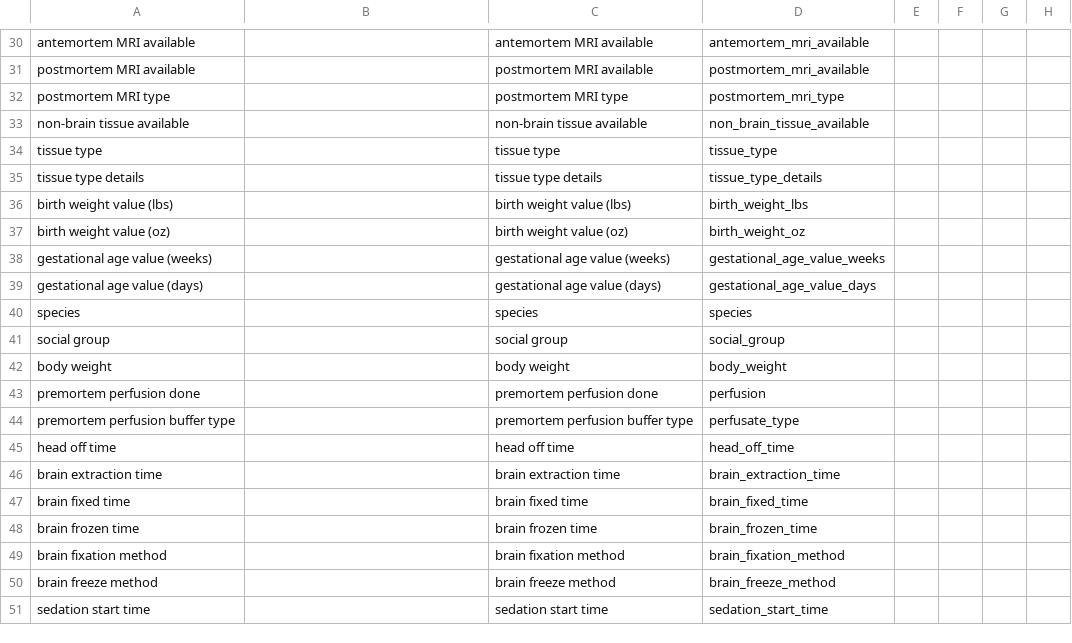
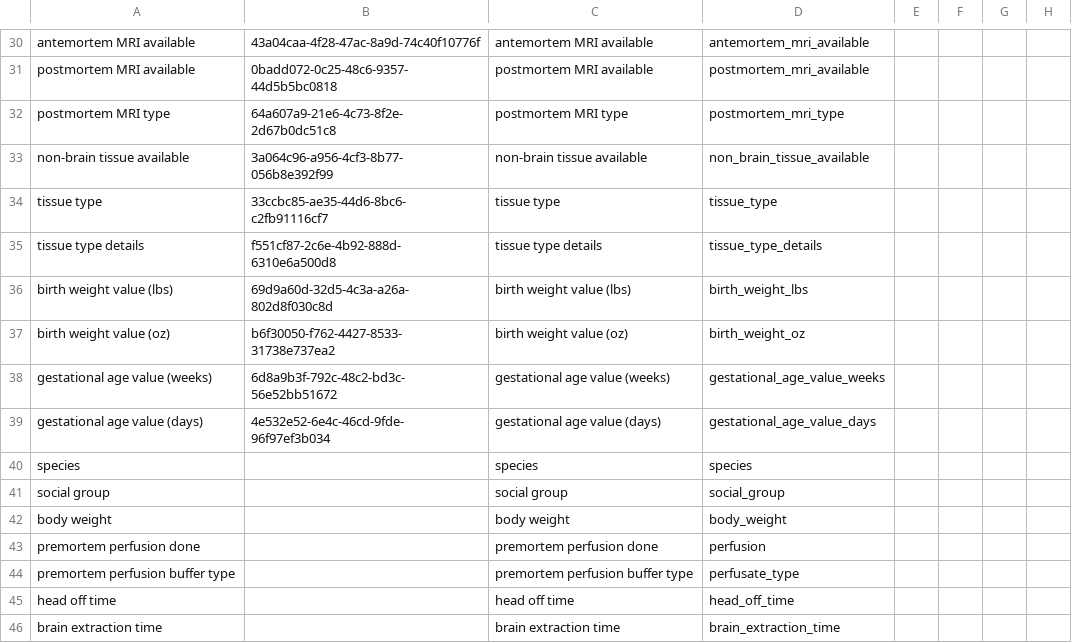
Before and after one commit to brain-bican/metadata-schemas, a CSV file: docs/schemas/Macaque-Donor-and-Tissue-Metadata/HMBA_Macaque_Population.csv, drawn as a sheet; only a part is shown, gaps mark what is left out; the shorter side is filled out with more unchanged rows; the diff covers the shown part only; the diff names each change by its address in the sheet, - before the commit and + after, or states it on an @@ line.

```diff
--- a/docs/schemas/Macaque-Donor-and-Tissue-Metadata/HMBA_Macaque_Population.csv
+++ b/docs/schemas/Macaque-Donor-and-Tissue-Metadata/HMBA_Macaque_Population.csv
-B30: (empty)
+B30: 43a04caa-4f28-47ac-8a9d-74c40f10776f
-B31: (empty)
+B31: 0badd072-0c25-48c6-9357-44d5b5bc0818
-B32: (empty)
+B32: 64a607a9-21e6-4c73-8f2e-2d67b0dc51c8
-B33: (empty)
+B33: 3a064c96-a956-4cf3-8b77-056b8e392f99
-B34: (empty)
+B34: 33ccbc85-ae35-44d6-8bc6-c2fb91116cf7
-B35: (empty)
+B35: f551cf87-2c6e-4b92-888d-6310e6a500d8
-B36: (empty)
+B36: 69d9a60d-32d5-4c3a-a26a-802d8f030c8d
-B37: (empty)
+B37: b6f30050-f762-4427-8533-31738e737ea2
-B38: (empty)
+B38: 6d8a9b3f-792c-48c2-bd3c-56e52bb51672
-B39: (empty)
+B39: 4e532e52-6e4c-46cd-9fde-96f97ef3b034
```
Also changed, not shown: 28 edited cells elsewhere in this file.
